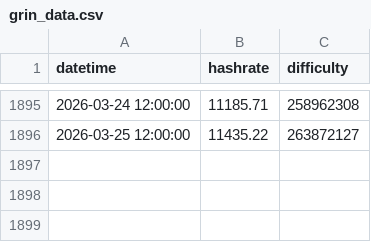
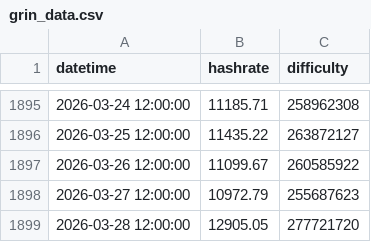
Before and after one commit to beastoftraal/grin_hashrate, a CSV file: grin_data.csv, drawn as a sheet; only a part is shown, gaps mark what is left out; the diff names each change by its address in the sheet, - before the commit and + after, or states it on an @@ line.

```diff
--- a/grin_data.csv
+++ b/grin_data.csv
+row 1897: 2026-03-26 12:00:00 | 11099.67 | 260585922
+row 1898: 2026-03-27 12:00:00 | 10972.79 | 255687623
+row 1899: 2026-03-28 12:00:00 | 12905.05 | 277721720
```
